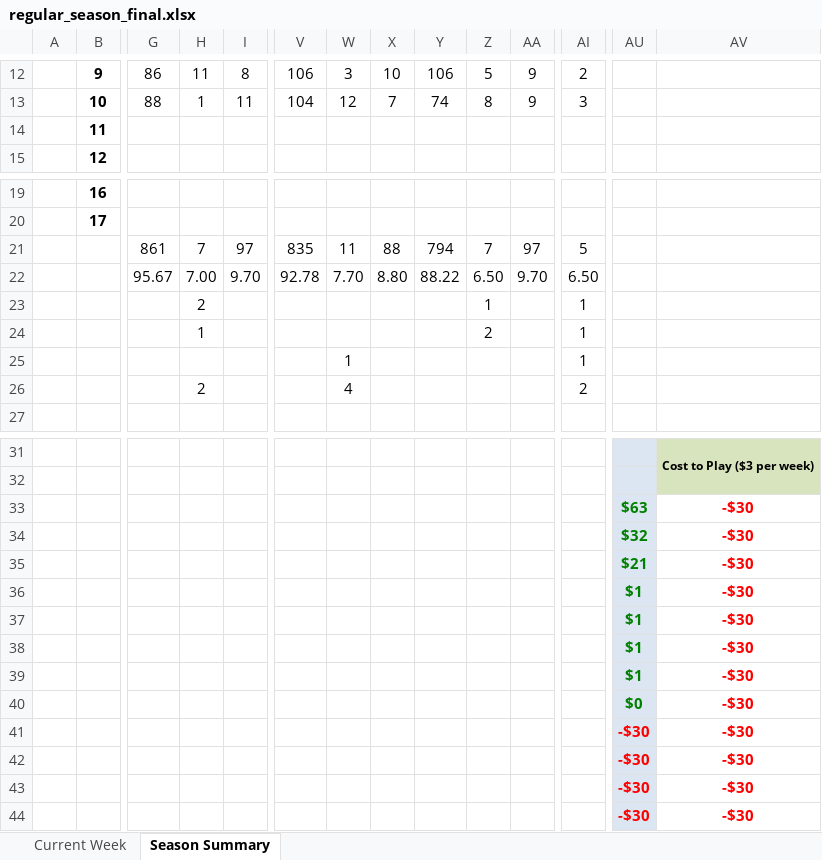
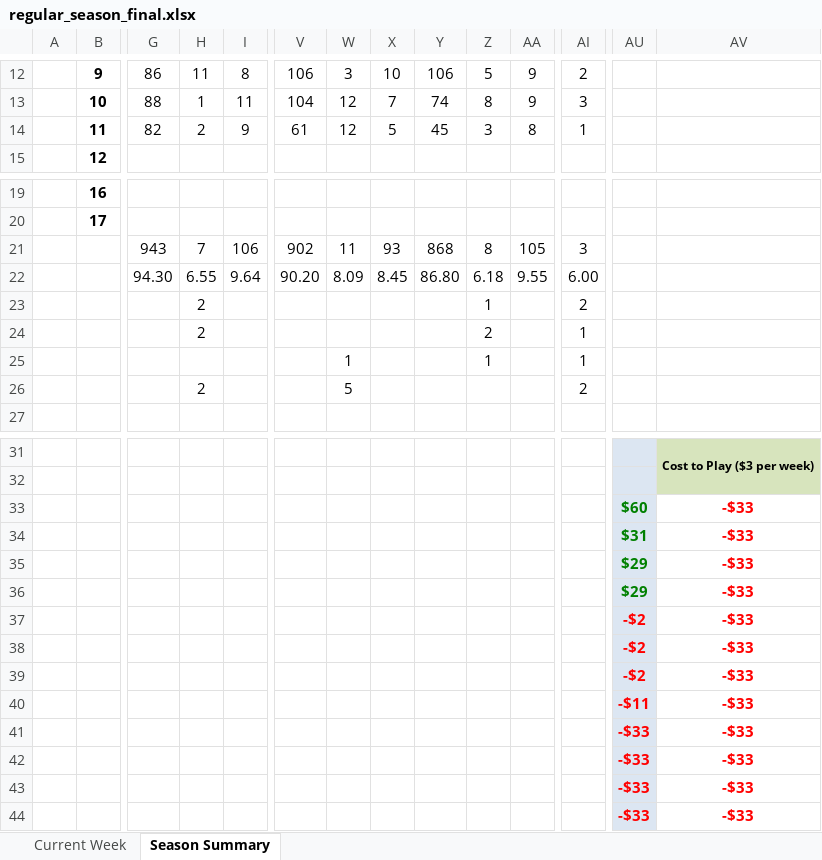
Before and after one commit to jlwebpages/fp, an Excel workbook: regular_season_final.xlsx, sheet Season Summary, drawn as a sheet; only a part is shown, gaps mark what is left out; values as stored, in another font and other column widths than the file's, no borders; conditional formats not drawn; removed rows and columns are numbered as before the commit, all else as after; rows hold the shown columns only; the diff covers the shown part only; the diff names each change by its address in the sheet, - before the commit and + after, or states it on an @@ line.

```diff
--- a/regular_season_final.xlsx (sheet Season Summary)
+++ b/regular_season_final.xlsx (sheet Season Summary)
-row 14:  | 11
+row 14:  | 11 | 82 | 2 | 9 | 61 | 12 | 5 | 45 | 3 | 8 | 1
-row 21:  |  | 861 | 7 | 97 | 835 | 11 | 88 | 794 | 7 | 97 | 5
-row 22:  |  | 95.67 | 7.00 | 9.70 | 92.78 | 7.70 | 8.80 | 88.22 | 6.50 | 9.70 | 6.50
+row 21:  |  | 943 | 7 | 106 | 902 | 11 | 93 | 868 | 8 | 105 | 3
+row 22:  |  | 94.30 | 6.55 | 9.64 | 90.20 | 8.09 | 8.45 | 86.80 | 6.18 | 9.55 | 6.00
-AI23: 1
+AI23: 2
-H24: 1
+H24: 2
-Z25: (empty)
+Z25: 1
-W26: 4
+W26: 5
-AU33: $63
+AU33: $60
-AV33: -$30
+AV33: -$33
+row 34:  |  |  |  |  |  |  |  |  |  |  |  | $31 | -$33
-AU35: $32
+AU35: $29
-AV35: -$30
+AV35: -$33
-row 35:  |  |  |  |  |  |  |  |  |  |  |  | $21 | -$30
+row 36:  |  |  |  |  |  |  |  |  |  |  |  | $29 | -$33
-AU37:AU39: $1
+AU37:AU39: -$2
-AU37:AU39 text colour: #008000
+AU37:AU39 text colour: #FF0000
-AV37:AV39: -$30
+AV37:AV39: -$33
-row 39:  |  |  |  |  |  |  |  |  |  |  |  | $1 | -$30
-row 40:  |  |  |  |  |  |  |  |  |  |  |  | $0 | -$30
-row 41:  |  |  |  |  |  |  |  |  |  |  |  | -$30 | -$30
-row 42:  |  |  |  |  |  |  |  |  |  |  |  | -$30 | -$30
-row 43:  |  |  |  |  |  |  |  |  |  |  |  | -$30 | -$30
-row 44:  |  |  |  |  |  |  |  |  |  |  |  | -$30 | -$30
+row 40:  |  |  |  |  |  |  |  |  |  |  |  | -$11 | -$33
+row 41:  |  |  |  |  |  |  |  |  |  |  |  | -$33 | -$33
+row 42:  |  |  |  |  |  |  |  |  |  |  |  | -$33 | -$33
+row 43:  |  |  |  |  |  |  |  |  |  |  |  | -$33 | -$33
+row 44:  |  |  |  |  |  |  |  |  |  |  |  | -$33 | -$33
```
Also changed, not shown: 13 edited cells and cell formats elsewhere in this sheet, sheet Current Week, hidden cells, 4 other files.
